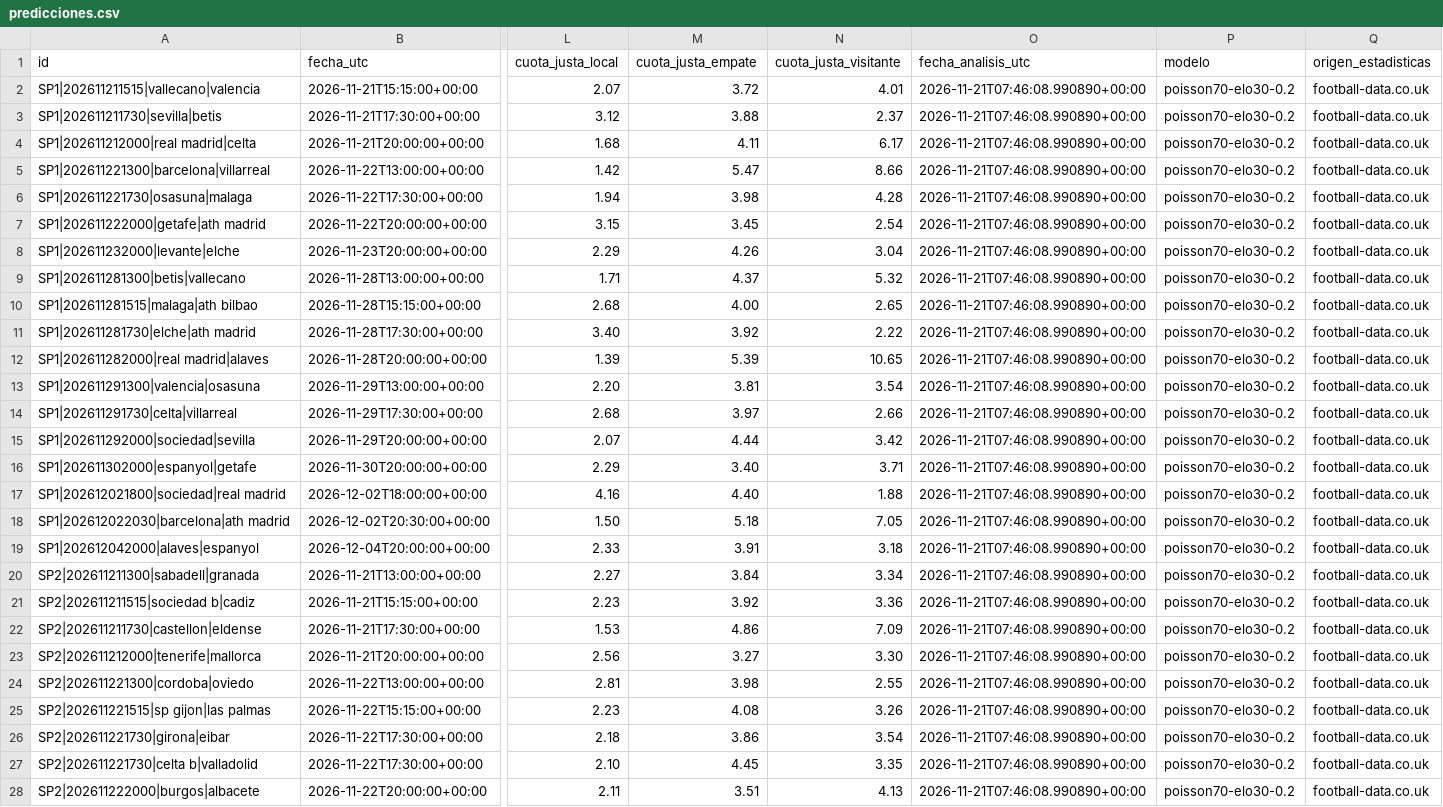
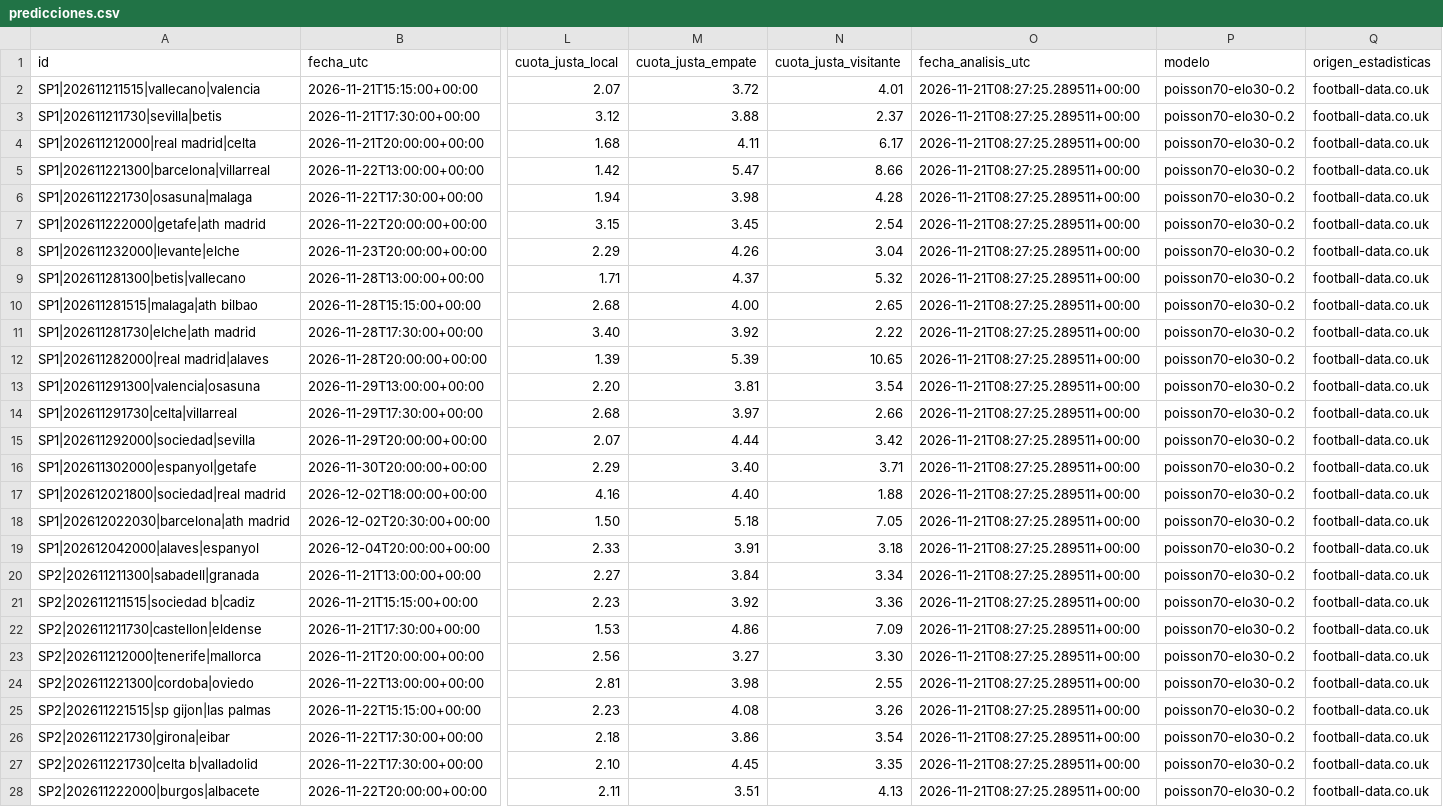
Before and after one commit to rasekes86/football-ai-lab, a CSV file: output/predicciones.csv, drawn as a sheet; only a part is shown, gaps mark what is left out; the diff covers the shown part only; the diff names each change by its address in the sheet, - before the commit and + after, or states it on an @@ line.

```diff
--- a/output/predicciones.csv
+++ b/output/predicciones.csv
-O2:O28 (fecha_analisis_utc): 2026-11-21T07:46:08.990890+00:00
+O2:O28 (fecha_analisis_utc): 2026-11-21T08:27:25.289511+00:00
```
Also changed, not shown: 94 edited cells elsewhere in this file, output/mercados.csv, 20 other files.
